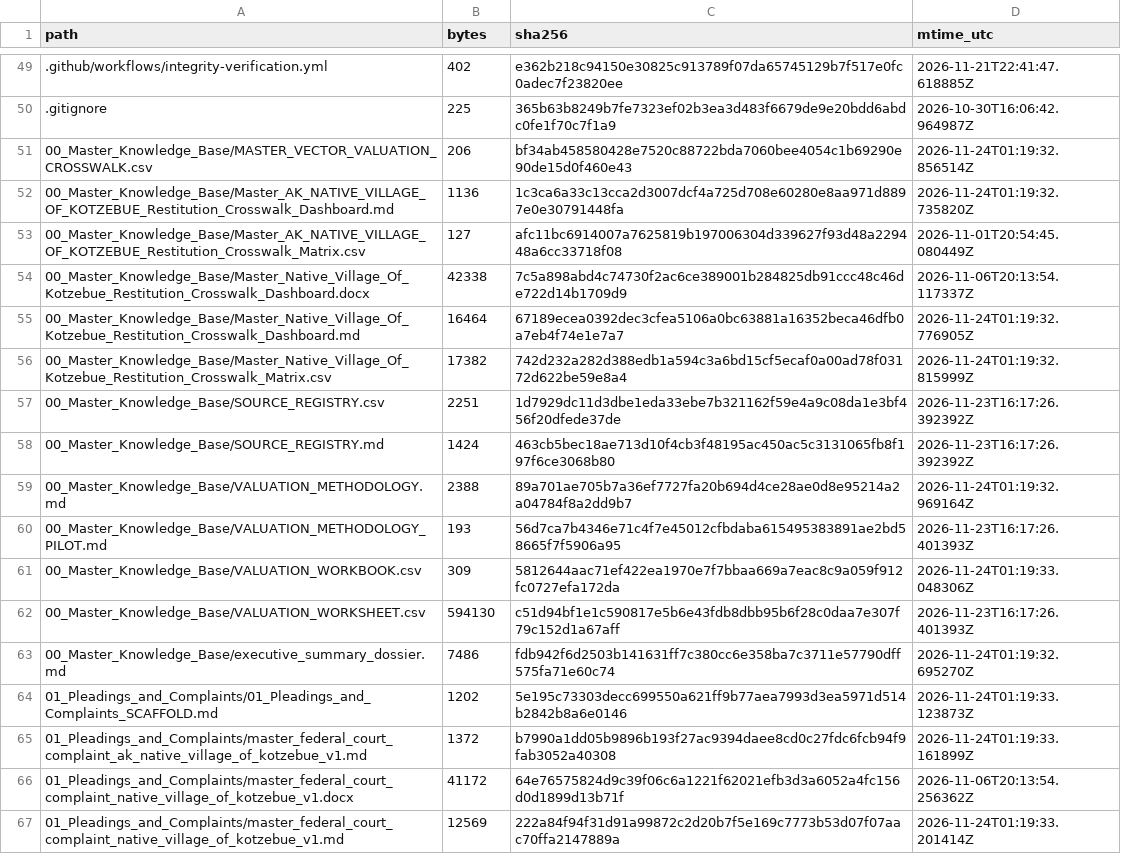
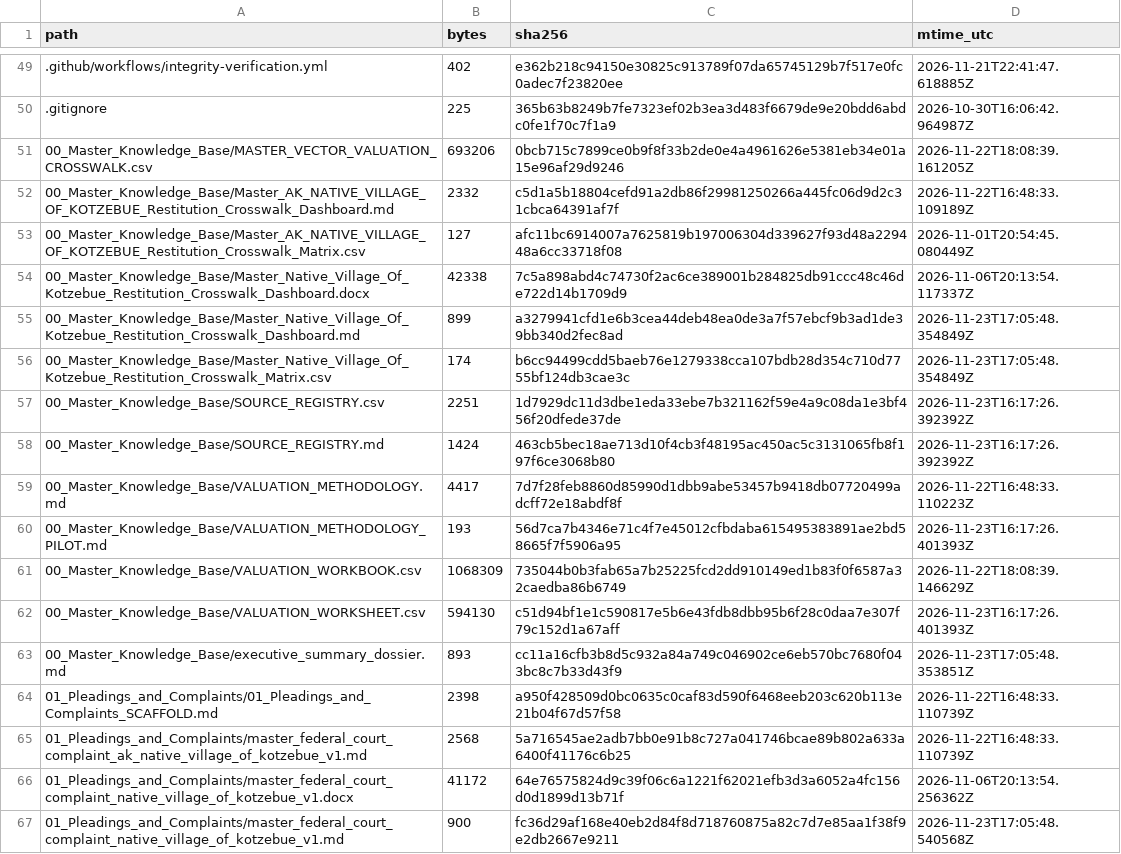
Before and after one commit to GlobalRestitutionAlliance/turtle-island-us-ak-native-village-of-kotzebue-master-litigation, a CSV file: 99_Archives_and_Manifests/MANIFEST_SHA256.csv, drawn as a sheet; only a part is shown, gaps mark what is left out; the diff covers the shown part only.

```diff
--- a/99_Archives_and_Manifests/MANIFEST_SHA256.csv
+++ b/99_Archives_and_Manifests/MANIFEST_SHA256.csv
@@ -50,18 +50,18 @@ path,bytes,sha256,mtime_utc
 .gitignore,225,365b63b8249b7fe7323ef02b3ea3d483f6679de9e20bdd6abdc0fe1f70c7f1a9,2026-10-30T16:06:42.964987Z
-00_Master_Knowledge_Base/MASTER_VECTOR_VALUATION_CROSSWALK.csv,206,bf34ab458580428e7520c88722bda7060bee4054c1b69290e90de15d0f460e43,2026-11-24T01:19:32.856514Z
-00_Master_Knowledge_Base/Master_AK_NATIVE_VILLAGE_OF_KOTZEBUE_Restitution_Crosswalk_Dashboard.md,1136,1c3ca6a33c13cca2d3007dcf4a725d708e60280e8aa971d8897e0e30791448fa,2026-11-24T01:19:32.735820Z
+00_Master_Knowledge_Base/MASTER_VECTOR_VALUATION_CROSSWALK.csv,693206,0bcb715c7899ce0b9f8f33b2de0e4a4961626e5381eb34e01a15e96af29d9246,2026-11-22T18:08:39.161205Z
+00_Master_Knowledge_Base/Master_AK_NATIVE_VILLAGE_OF_KOTZEBUE_Restitution_Crosswalk_Dashboard.md,2332,c5d1a5b18804cefd91a2db86f29981250266a445fc06d9d2c31cbca64391af7f,2026-11-22T16:48:33.109189Z
 00_Master_Knowledge_Base/Master_AK_NATIVE_VILLAGE_OF_KOTZEBUE_Restitution_Crosswalk_Matrix.csv,127,afc11bc6914007a7625819b197006304d339627f93d48a229448a6cc33718f08,2026-11-01T20:54:45.080449Z
 00_Master_Knowledge_Base/Master_Native_Village_Of_Kotzebue_Restitution_Crosswalk_Dashboard.docx,42338,7c5a898abd4c74730f2ac6ce389001b284825db91ccc48c46de722d14b1709d9,2026-11-06T20:13:54.117337Z
-00_Master_Knowledge_Base/Master_Native_Village_Of_Kotzebue_Restitution_Crosswalk_Dashboard.md,16464,67189ecea0392dec3cfea5106a0bc63881a16352beca46dfb0a7eb4f74e1e7a7,2026-11-24T01:19:32.776905Z
-00_Master_Knowledge_Base/Master_Native_Village_Of_Kotzebue_Restitution_Crosswalk_Matrix.csv,17382,742d232a282d388edb1a594c3a6bd15cf5ecaf0a00ad78f03172d622be59e8a4,2026-11-24T01:19:32.815999Z
+00_Master_Knowledge_Base/Master_Native_Village_Of_Kotzebue_Restitution_Crosswalk_Dashboard.md,899,a3279941cfd1e6b3cea44deb48ea0de3a7f57ebcf9b3ad1de39bb340d2fec8ad,2026-11-23T17:05:48.354849Z
+00_Master_Knowledge_Base/Master_Native_Village_Of_Kotzebue_Restitution_Crosswalk_Matrix.csv,174,b6cc94499cdd5baeb76e1279338cca107bdb28d354c710d7755bf124db3cae3c,2026-11-23T17:05:48.354849Z
 00_Master_Knowledge_Base/SOURCE_REGISTRY.csv,2251,1d7929dc11d3dbe1eda33ebe7b321162f59e4a9c08da1e3bf456f20dfede37de,2026-11-23T16:17:26.392392Z
 00_Master_Knowledge_Base/SOURCE_REGISTRY.md,1424,463cb5bec18ae713d10f4cb3f48195ac450ac5c3131065fb8f197f6ce3068b80,2026-11-23T16:17:26.392392Z
-00_Master_Knowledge_Base/VALUATION_METHODOLOGY.md,2388,89a701ae705b7a36ef7727fa20b694d4ce28ae0d8e95214a2a04784f8a2dd9b7,2026-11-24T01:19:32.969164Z
+00_Master_Knowledge_Base/VALUATION_METHODOLOGY.md,4417,7d7f28feb8860d85990d1dbb9abe53457b9418db07720499adcff72e18abdf8f,2026-11-22T16:48:33.110223Z
 00_Master_Knowledge_Base/VALUATION_METHODOLOGY_PILOT.md,193,56d7ca7b4346e71c4f7e45012cfbdaba615495383891ae2bd58665f7f5906a95,2026-11-23T16:17:26.401393Z
-00_Master_Knowledge_Base/VALUATION_WORKBOOK.csv,309,5812644aac71ef422ea1970e7f7bbaa669a7eac8c9a059f912fc0727efa172da,2026-11-24T01:19:33.048306Z
+00_Master_Knowledge_Base/VALUATION_WORKBOOK.csv,1068309,735044b0b3fab65a7b25225fcd2dd910149ed1b83f0f6587a32caedba86b6749,2026-11-22T18:08:39.146629Z
 00_Master_Knowledge_Base/VALUATION_WORKSHEET.csv,594130,c51d94bf1e1c590817e5b6e43fdb8dbb95b6f28c0daa7e307f79c152d1a67aff,2026-11-23T16:17:26.401393Z
-00_Master_Knowledge_Base/executive_summary_dossier.md,7486,fdb942f6d2503b141631ff7c380cc6e358ba7c3711e57790dff575fa71e60c74,2026-11-24T01:19:32.695270Z
-01_Pleadings_and_Complaints/01_Pleadings_and_Complaints_SCAFFOLD.md,1202,5e195c73303decc699550a621ff9b77aea7993d3ea5971d514b2842b8a6e0146,2026-11-24T01:19:33.123873Z
-01_Pleadings_and_Complaints/master_federal_court_complaint_ak_native_village_of_kotzebue_v1.md,1372,b7990a1dd05b9896b193f27ac9394daee8cd0c27fdc6fcb94f9fab3052a40308,2026-11-24T01:19:33.161899Z
+00_Master_Knowledge_Base/executive_summary_dossier.md,893,cc11a16cfb3b8d5c932a84a749c046902ce6eb570bc7680f043bc8c7b33d43f9,2026-11-23T17:05:48.353851Z
+01_Pleadings_and_Complaints/01_Pleadings_and_Complaints_SCAFFOLD.md,2398,a950f428509d0bc0635c0caf83d590f6468eeb203c620b113e21b04f67d57f58,2026-11-22T16:48:33.110739Z
+01_Pleadings_and_Complaints/master_federal_court_complaint_ak_native_village_of_kotzebue_v1.md,2568,5a716545ae2adb7bb0e91b8c727a041746bcae89b802a633a6400f41176c6b25,2026-11-22T16:48:33.110739Z
 01_Pleadings_and_Complaints/master_federal_court_complaint_native_village_of_kotzebue_v1.docx,41172,64e76575824d9c39f06c6a1221f62021efb3d3a6052a4fc156d0d1899d13b71f,2026-11-06T20:13:54.256362Z
-01_Pleadings_and_Complaints/master_federal_court_complaint_native_village_of_kotzebue_v1.md,12569,222a84f94f31d91a99872c2d20b7f5e169c7773b53d07f07aac70ffa2147889a,2026-11-24T01:19:33.201414Z
+01_Pleadings_and_Complaints/master_federal_court_complaint_native_village_of_kotzebue_v1.md,900,fc36d29af168e40eb2d84f8d718760875a82c7d7e85aa1f38f9e2db2667e9211,2026-11-23T17:05:48.540568Z
```
Also changed, not shown: 86 edited cells elsewhere in this file, 39 other files.
